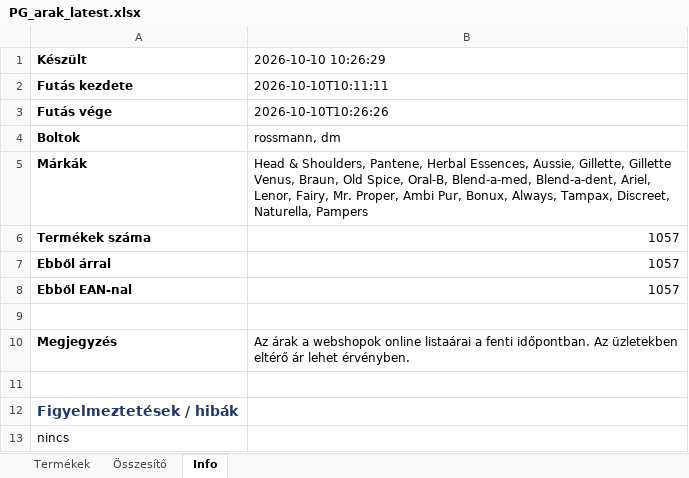
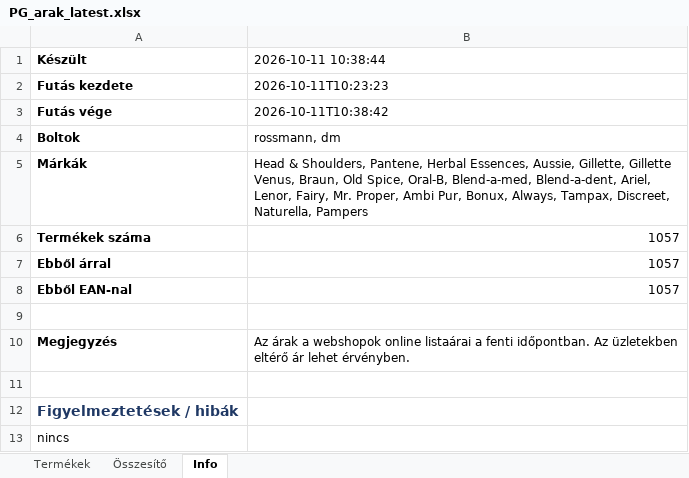
Before and after one commit to MatraBendi/Dm_Rsm_Scraper, an Excel workbook: docs/data/PG_arak_latest.xlsx, sheet Info, drawn as a sheet; values as stored, in another font and other column widths than the file's, no borders; the diff names each change by its address in the sheet, - before the commit and + after, or states it on an @@ line.

```diff
--- a/docs/data/PG_arak_latest.xlsx (sheet Info)
+++ b/docs/data/PG_arak_latest.xlsx (sheet Info)
-B1: 2026-10-10 10:26:29
+B1: 2026-10-11 10:38:44
-B2 (2026-10-11 10:38:44): 2026-10-10T10:11:11
+B2 (2026-10-11 10:38:44): 2026-10-11T10:23:23
-B3 (2026-10-11 10:38:44): 2026-10-10T10:26:26
+B3 (2026-10-11 10:38:44): 2026-10-11T10:38:42
```
Also changed, not shown: sheet Termékek, 4 other files.
